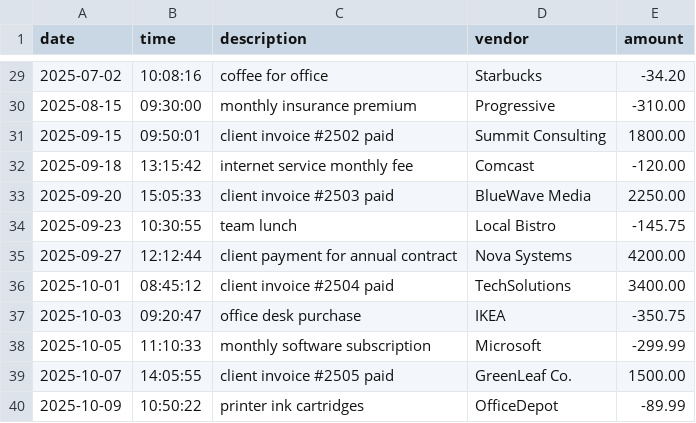
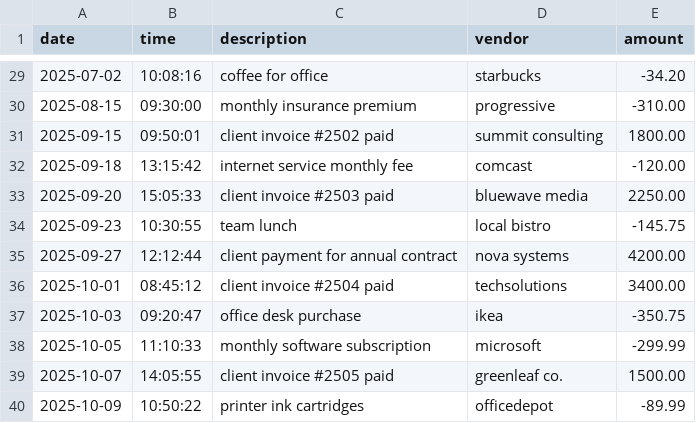
Before and after one commit to Ash-ly-commits/Accounting-Ledger-Application, a CSV file: transactions.csv, drawn as a sheet; only a part is shown, gaps mark what is left out; the diff covers the shown part only.

```diff
--- a/transactions.csv
+++ b/transactions.csv
@@ -29,12 +29,12 @@ date|time|description|vendor|amount
-2025-07-02|10:08:16|coffee for office|Starbucks|-34.20
-2025-08-15|09:30:00|monthly insurance premium|Progressive|-310.00
-2025-09-15|09:50:01|client invoice #2502 paid|Summit Consulting|1800.00
-2025-09-18|13:15:42|internet service monthly fee|Comcast|-120.00
-2025-09-20|15:05:33|client invoice #2503 paid|BlueWave Media|2250.00
-2025-09-23|10:30:55|team lunch|Local Bistro|-145.75
-2025-09-27|12:12:44|client payment for annual contract|Nova Systems|4200.00
-2025-10-01|08:45:12|client invoice #2504 paid|TechSolutions|3400.00
-2025-10-03|09:20:47|office desk purchase|IKEA|-350.75
-2025-10-05|11:10:33|monthly software subscription|Microsoft|-299.99
-2025-10-07|14:05:55|client invoice #2505 paid|GreenLeaf Co.|1500.00
-2025-10-09|10:50:22|printer ink cartridges|OfficeDepot|-89.99
+2025-07-02|10:08:16|coffee for office|starbucks|-34.20
+2025-08-15|09:30:00|monthly insurance premium|progressive|-310.00
+2025-09-15|09:50:01|client invoice #2502 paid|summit consulting|1800.00
+2025-09-18|13:15:42|internet service monthly fee|comcast|-120.00
+2025-09-20|15:05:33|client invoice #2503 paid|bluewave media|2250.00
+2025-09-23|10:30:55|team lunch|local bistro|-145.75
+2025-09-27|12:12:44|client payment for annual contract|nova systems|4200.00
+2025-10-01|08:45:12|client invoice #2504 paid|techsolutions|3400.00
+2025-10-03|09:20:47|office desk purchase|ikea|-350.75
+2025-10-05|11:10:33|monthly software subscription|microsoft|-299.99
+2025-10-07|14:05:55|client invoice #2505 paid|greenleaf co.|1500.00
+2025-10-09|10:50:22|printer ink cartridges|officedepot|-89.99
```
Also changed, not shown: 28 edited cells elsewhere in this file.
